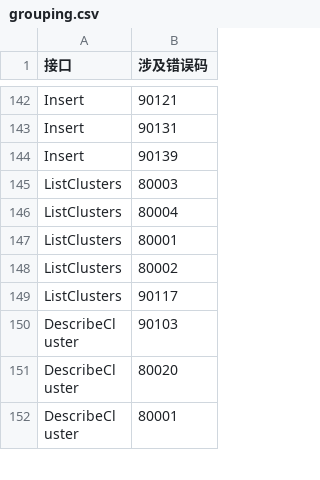
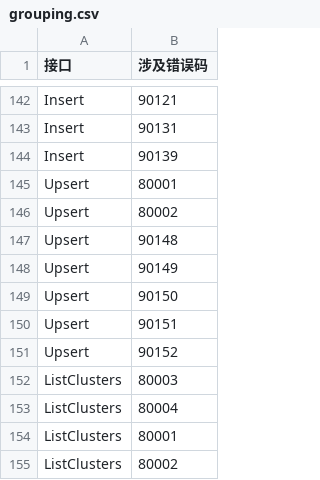
Before and after one commit to zilliztech/zdoc, a CSV file: plugins/apifox-docs/errors/grouping.csv, drawn as a sheet; only a part is shown, gaps mark what is left out; the shorter side is filled out with more unchanged rows.

```diff
--- a/plugins/apifox-docs/errors/grouping.csv
+++ b/plugins/apifox-docs/errors/grouping.csv
@@ -144,2 +144,9 @@ Insert,90131
 Insert,90139
+Upsert,80001
+Upsert,80002
+Upsert,90148
+Upsert,90149
+Upsert,90150
+Upsert,90151
+Upsert,90152
 ListClusters,80003
```
Also changed, not shown: plugins/apifox-docs/errors/errcode.csv, 5 other files.
